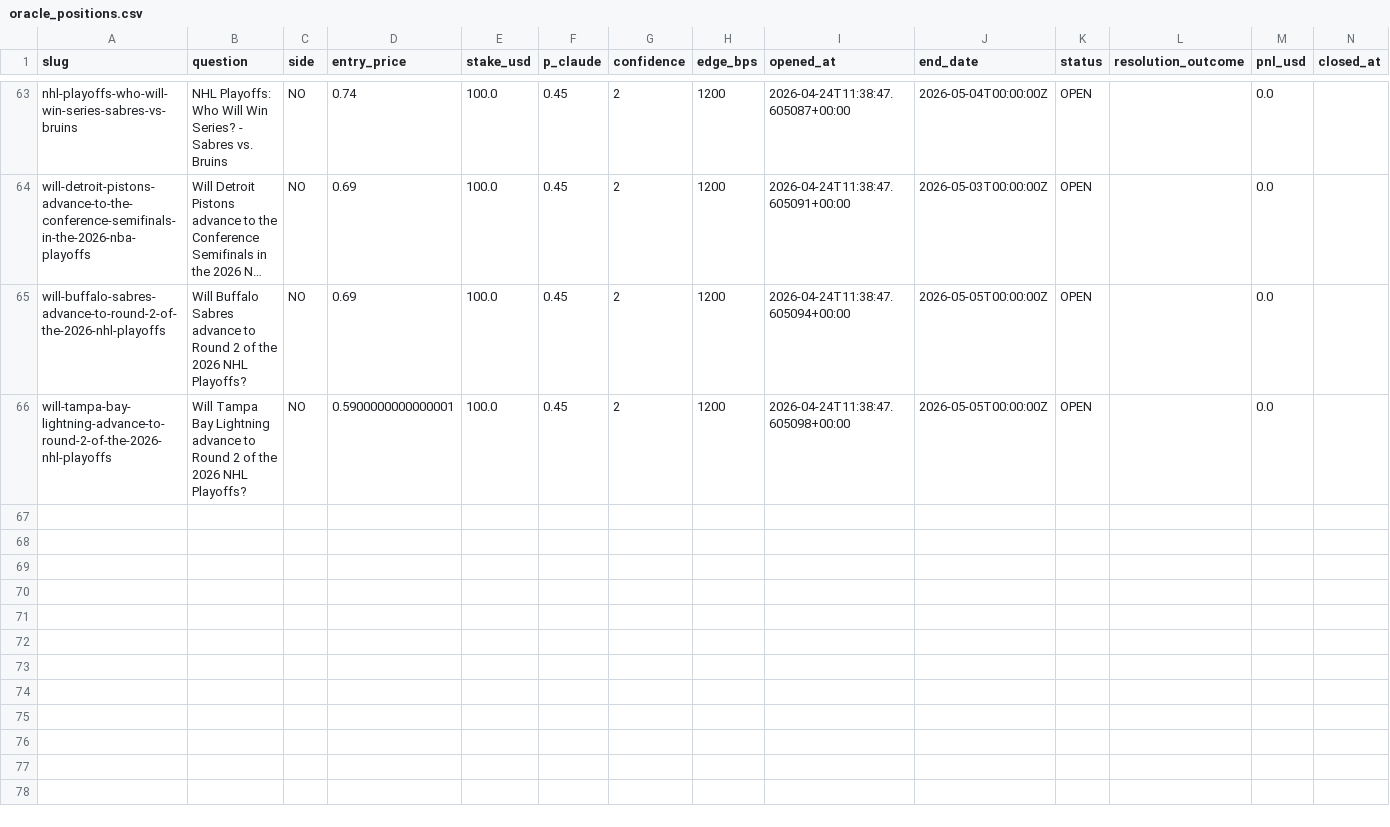
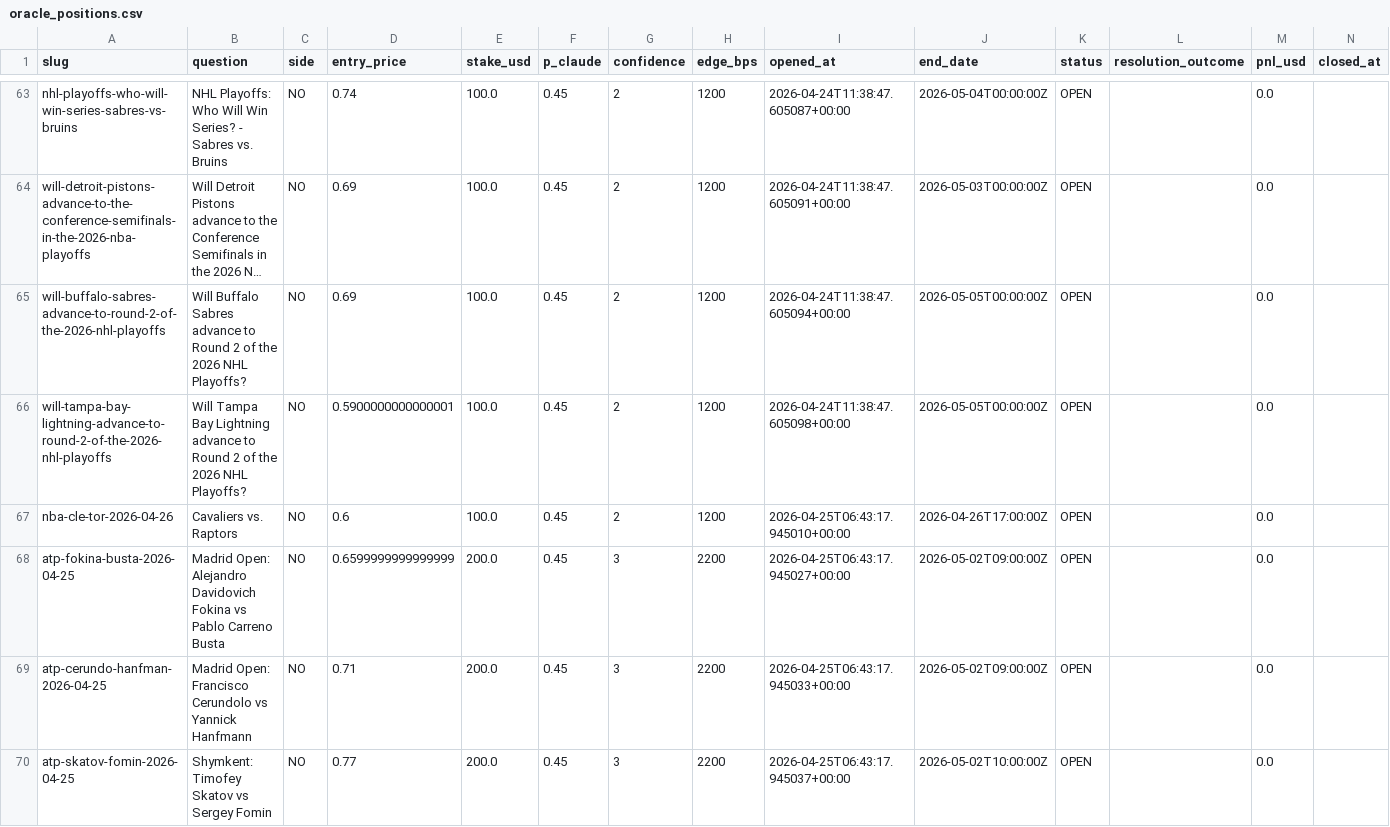
Before and after one commit to mibenton/polymarket-oracle, a CSV file: data/oracle_positions.csv, drawn as a sheet; only a part is shown, gaps mark what is left out; long unchanged cells end in …; the diff covers the shown part only; the diff names each change by its address in the sheet, - before the commit and + after, or states it on an @@ line.

```diff
--- a/data/oracle_positions.csv
+++ b/data/oracle_positions.csv
+row 67: nba-cle-tor-2026-04-26 | Cavaliers vs. Raptors | NO | 0.6 | 100.0 | 0.45 | 2 | 1200 | 2026-04-25T06:43:17.945010+00:00 | 2026-04-26T17:00:00Z | OPEN |  | 0.0
+row 68: atp-fokina-busta-2026-04-25 | Madrid Open: Alejandro Davidovich Fokina vs Pablo Carreno Busta | NO | 0.6599999999999999 | 200.0 | 0.45 | 3 | 2200 | 2026-04-25T06:43:17.945027+00:00 | 2026-05-02T09:00:00Z | OPEN |  | 0.0
+row 69: atp-cerundo-hanfman-2026-04-25 | Madrid Open: Francisco Cerundolo vs Yannick Hanfmann | NO | 0.71 | 200.0 | 0.45 | 3 | 2200 | 2026-04-25T06:43:17.945033+00:00 | 2026-05-02T09:00:00Z | OPEN |  | 0.0
+row 70: atp-skatov-fomin-2026-04-25 | Shymkent: Timofey Skatov vs Sergey Fomin | NO | 0.77 | 200.0 | 0.45 | 3 | 2200 | 2026-04-25T06:43:17.945037+00:00 | 2026-05-02T10:00:00Z | OPEN |  | 0.0
```
Also changed, not shown: 4 added rows and 60 edited cells elsewhere in this file, data/results/bias_candidates.csv, 3 other files.
